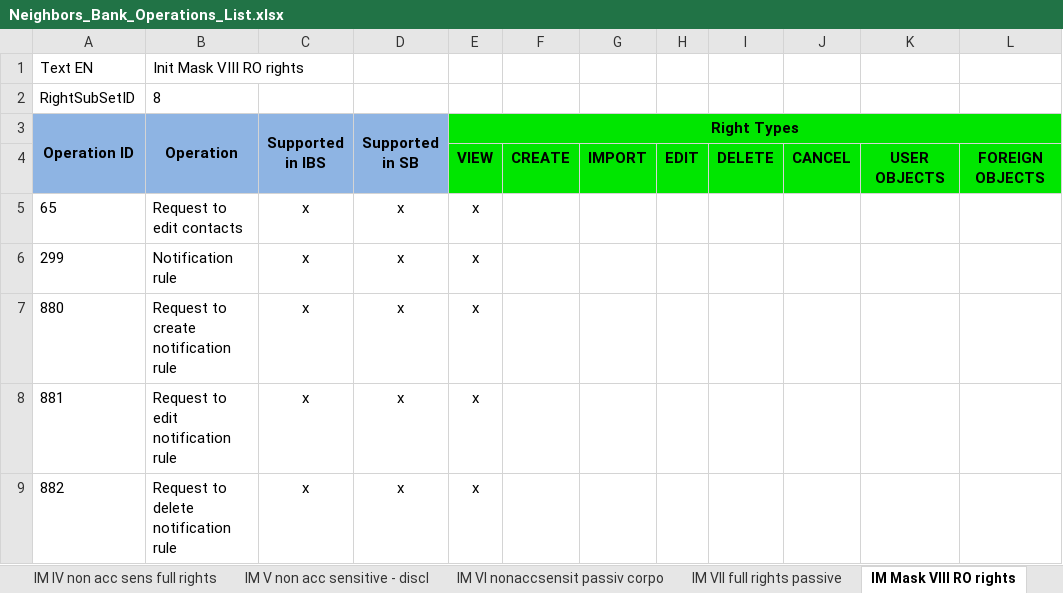
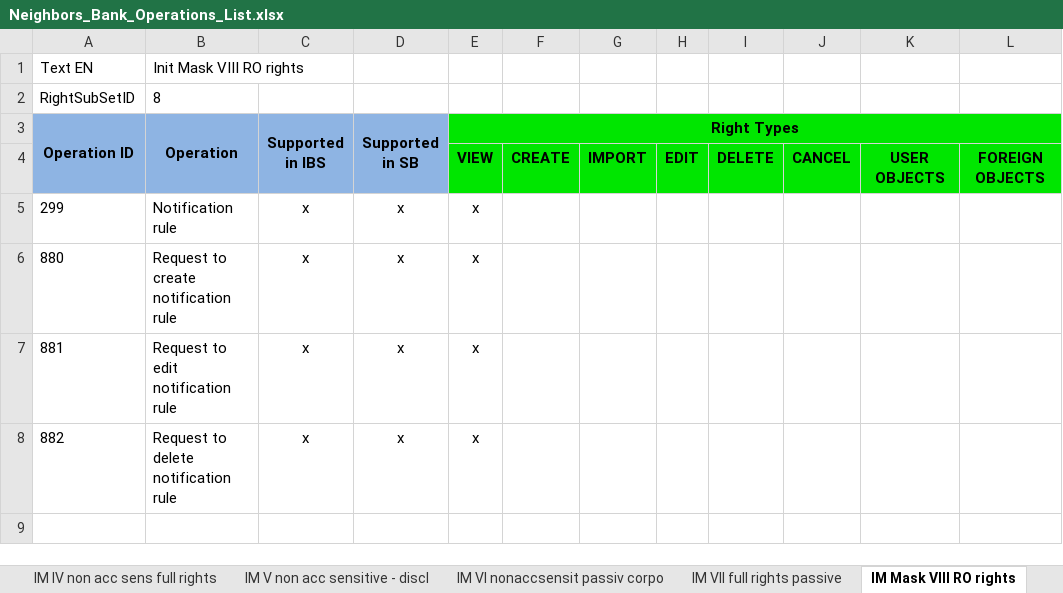
Before and after one commit to nymbusinc/nymbusolbapp, an Excel workbook: banks/neighbors/catalog/Neighbors_Bank_Operations_List.xlsx, sheet IM Mask VIII RO rights, drawn as a sheet; only a part is shown; the shorter side is filled out with more unchanged rows; values as stored, in another font and other column widths than the file's, no borders; the diff names each change by its address in the sheet, - before the commit and + after, or states it on an @@ line.

```diff
--- a/banks/neighbors/catalog/Neighbors_Bank_Operations_List.xlsx (sheet IM Mask VIII RO rights)
+++ b/banks/neighbors/catalog/Neighbors_Bank_Operations_List.xlsx (sheet IM Mask VIII RO rights)
-row 5: 65 | Request to edit contacts | x | x | x
```
Also changed, not shown: sheet IM VI nonaccsensit passiv corpo, sheet IM III non acc sensitive - disc, sheet IM V non acc sensitive - discl, sheet IM IV non acc sens full rights, banks/neighbors/catalog/Neighbors_Bank_Catalog.xlsx.
